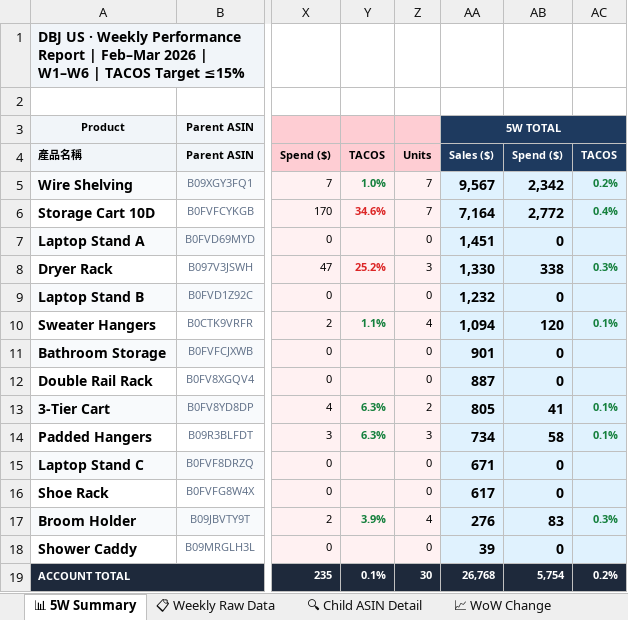
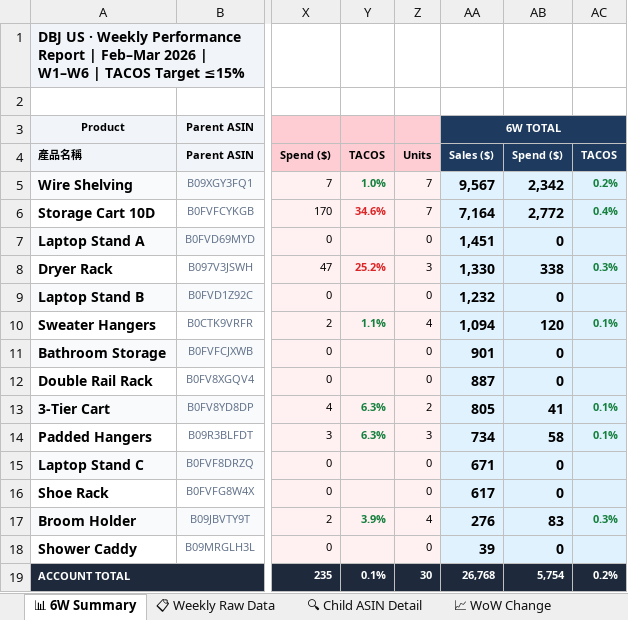
Before and after one commit to shuhaochang2023/AmazonAds, an Excel workbook: dbj/DBJ_US_Feb-Mar_2026.xlsx, sheet 📊 6W Summary, drawn as a sheet; only a part is shown, gaps mark what is left out; values as stored, in another font and other column widths than the file's, no borders; the diff names each change by its address in the sheet, - before the commit and + after, or states it on an @@ line.

```diff
--- a/dbj/DBJ_US_Feb-Mar_2026.xlsx (sheet 📊 6W Summary)
+++ b/dbj/DBJ_US_Feb-Mar_2026.xlsx (sheet 📊 6W Summary)
-sheet tab: 📊 5W Summary
+sheet tab: 📊 6W Summary
-AA3: 5W TOTAL
+AA3: 6W TOTAL
```
Also changed, not shown: sheet 🎯 SB Attribution, sheet 🎯 產品象限, sheet 🔍 Child ASIN Detail, sheet ✅ 行動方案.
